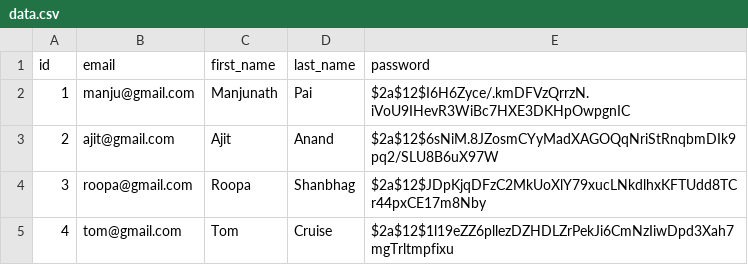
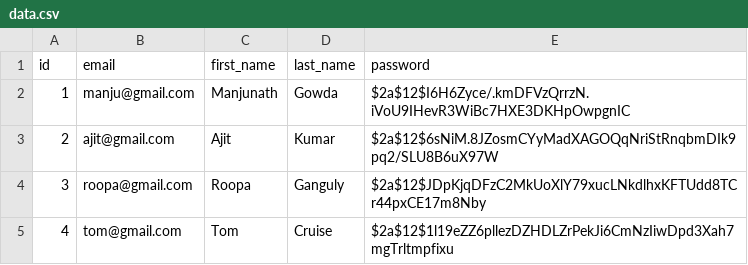
Before and after one commit to shahu043/testapp, a CSV file: data.csv, drawn as a sheet.

Commit message:
Update data.csv

```diff
--- a/data.csv
+++ b/data.csv
@@ -1,5 +1,5 @@
 id,email,first_name,last_name,password
-1,manju@gmail.com,Manjunath,Pai,$2a$12$I6H6Zyce/.kmDFVzQrrzN.iVoU9IHevR3WiBc7HXE3DKHpOwpgnIC
-2,ajit@gmail.com,Ajit,Anand,$2a$12$6sNiM.8JZosmCYyMadXAGOQqNriStRnqbmDIk9pq2/SLU8B6uX97W
-3,roopa@gmail.com,Roopa,Shanbhag,$2a$12$JDpKjqDFzC2MkUoXlY79xucLNkdlhxKFTUdd8TCr44pxCE17m8Nby
+1,manju@gmail.com,Manjunath,Gowda,$2a$12$I6H6Zyce/.kmDFVzQrrzN.iVoU9IHevR3WiBc7HXE3DKHpOwpgnIC
+2,ajit@gmail.com,Ajit,Kumar,$2a$12$6sNiM.8JZosmCYyMadXAGOQqNriStRnqbmDIk9pq2/SLU8B6uX97W
+3,roopa@gmail.com,Roopa,Ganguly,$2a$12$JDpKjqDFzC2MkUoXlY79xucLNkdlhxKFTUdd8TCr44pxCE17m8Nby
 4,tom@gmail.com,Tom,Cruise,$2a$12$1l19eZZ6pllezDZHDLZrPekJi6CmNzIiwDpd3Xah7mgTrltmpfixu
```
